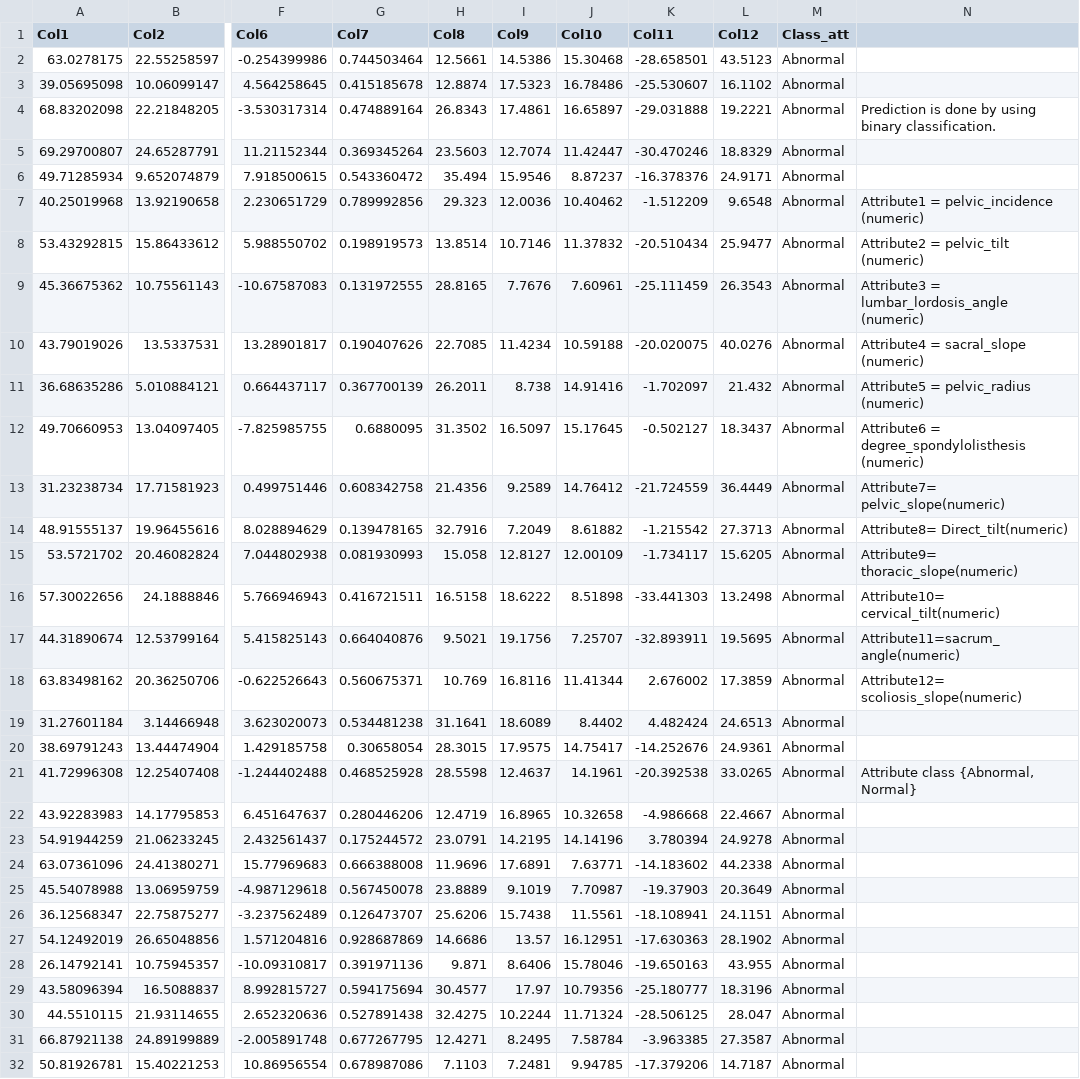
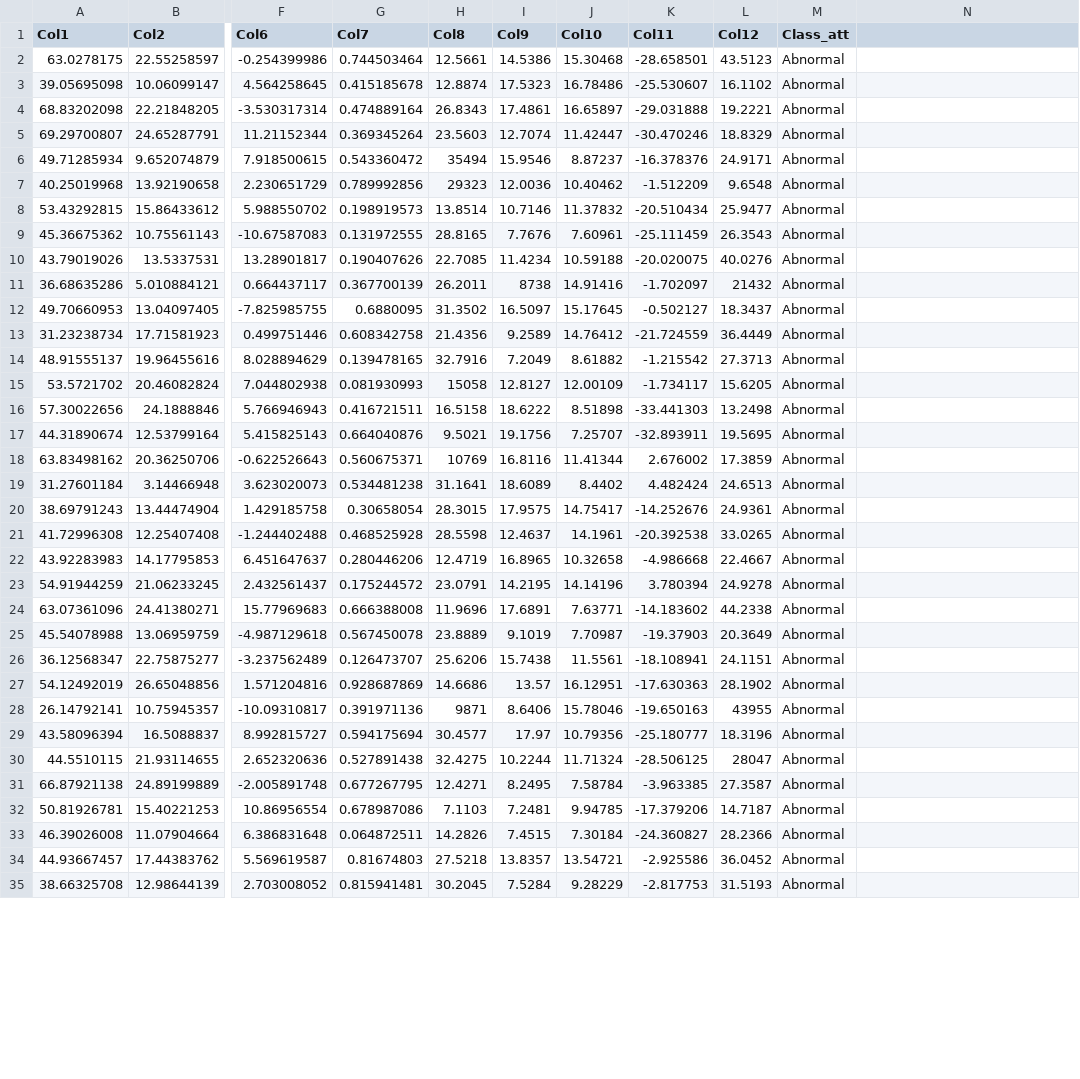
Before and after one commit to acely-dev/data_sample, a CSV file: Dataset_spine.csv, drawn as a sheet; only a part is shown, gaps mark what is left out; the shorter side is filled out with more unchanged rows; the diff covers the shown part only; the diff names each change by its address in the sheet, - before the commit and + after, or states it on an @@ line.

Commit message:
Add files via upload

```diff
--- a/Dataset_spine.csv
+++ b/Dataset_spine.csv
-N4: Prediction is done by using binary classification.
+N4: (empty)
-H6 (Col8): 35.494
+H6 (Col8): 35494
-H7 (Col8): 29.323
+H7 (Col8): 29323
-N7: Attribute1 = pelvic_incidence (numeric)
+N7: (empty)
-N8: Attribute2 = pelvic_tilt (numeric)
+N8: (empty)
-N9: Attribute3 = lumbar_lordosis_angle (numeric)
+N9: (empty)
-N10: Attribute4 = sacral_slope (numeric)
+N10: (empty)
-I11 (Col9): 8.738
+I11 (Col9): 8738
-L11 (Col12): 21.432
+L11 (Col12): 21432
-N11: Attribute5 = pelvic_radius (numeric)
+N11: (empty)
-N12: Attribute6 = degree_spondylolisthesis (numeric)
+N12: (empty)
-N13: Attribute7= pelvic_slope(numeric)
+N13: (empty)
-N14: Attribute8= Direct_tilt(numeric)
+N14: (empty)
-H15 (Col8): 15.058
+H15 (Col8): 15058
-N15: Attribute9= thoracic_slope(numeric)
+N15: (empty)
-N16: Attribute10= cervical_tilt(numeric)
+N16: (empty)
-N17: Attribute11=sacrum_angle(numeric)
+N17: (empty)
-H18 (Col8): 10.769
+H18 (Col8): 10769
-N18: Attribute12= scoliosis_slope(numeric)
+N18: (empty)
-N21: Attribute class {Abnormal, Normal}
+N21: (empty)
-H28 (Col8): 9.871
+H28 (Col8): 9871
-L28 (Col12): 43.955
+L28 (Col12): 43955
-L30 (Col12): 28.047
+L30 (Col12): 28047
```
Also changed, not shown: 78 edited cells elsewhere in this file.
